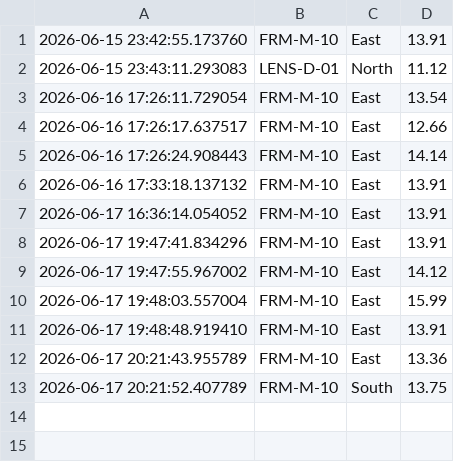
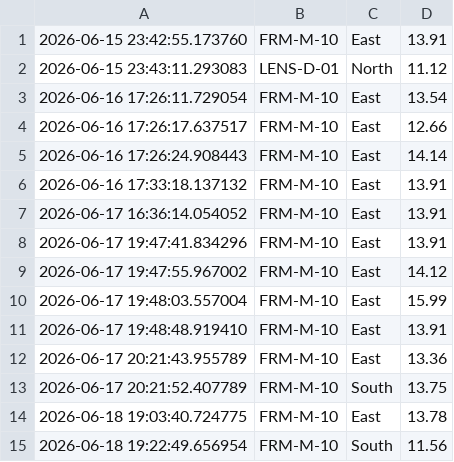
Before and after one commit to meetgit11/Smart-Pharmacy-Predictive-Analytics, a CSV file: outputs/prediction_history.csv, drawn as a sheet; the diff names each change by its address in the sheet, - before the commit and + after, or states it on an @@ line.

```diff
--- a/outputs/prediction_history.csv
+++ b/outputs/prediction_history.csv
+row 14: 2026-06-18 19:03:40.724775 | FRM-M-10 | East | 13.78
+row 15: 2026-06-18 19:22:49.656954 | FRM-M-10 | South | 11.56
```
Also changed, not shown: outputs/inventory_alerts.csv, 3 other files.
